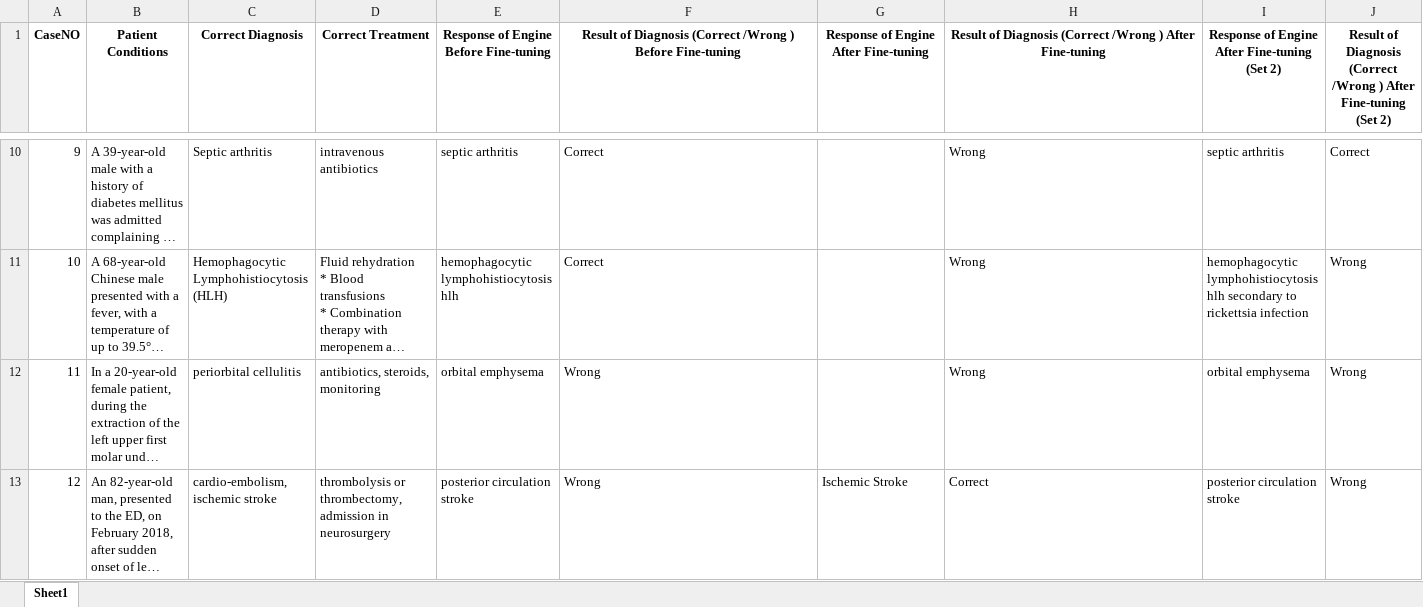
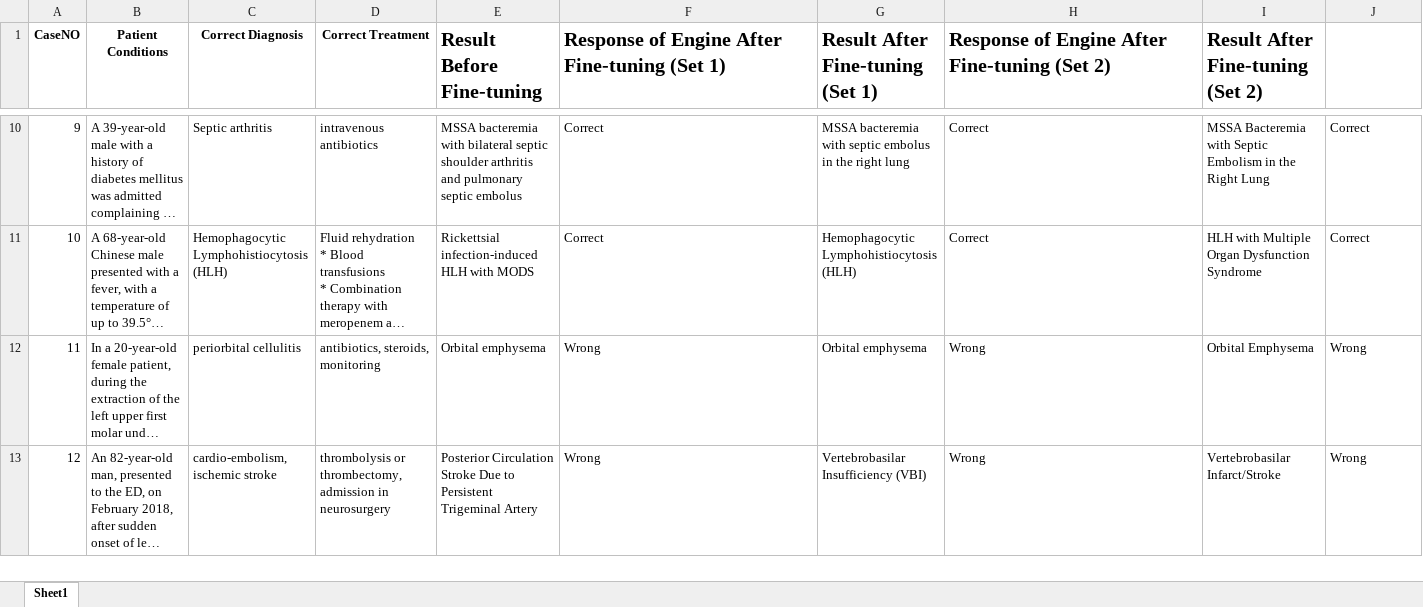
Before and after one commit to hao7babe/Adv-Techniques-With-LLM, an Excel workbook: Final/Test_Data.xlsx, sheet Sheet1, drawn as a sheet; only a part is shown, gaps mark what is left out; long unchanged cells end in …; values as stored, in another font and other column widths than the file's, no borders; the diff covers the shown part only; the diff names each change by its address in the sheet, - before the commit and + after, or states it on an @@ line.

```diff
--- a/Final/Test_Data.xlsx (sheet Sheet1)
+++ b/Final/Test_Data.xlsx (sheet Sheet1)
-E1: Response of Engine Before Fine-tuning
+E1: Result Before Fine-tuning
@@ E1:I1 text size: larger, alignment: center → left @@
-F1: Result of Diagnosis (Correct /Wrong ) Before Fine-tuning
+F1: Response of Engine After Fine-tuning (Set 1)
-G1: Response of Engine After Fine-tuning
+G1: Result After Fine-tuning (Set 1)
-H1: Result of Diagnosis (Correct /Wrong ) After Fine-tuning
+H1: Response of Engine After Fine-tuning (Set 2)
-I1: Response of Engine After Fine-tuning (Set 2)
+I1: Result After Fine-tuning (Set 2)
-J1: Result of Diagnosis (Correct /Wrong ) After Fine-tuning (Set 2)
+J1: (empty)
-E10 (Result Before Fine-tuning): septic arthritis
+E10 (Result Before Fine-tuning): MSSA bacteremia with bilateral septic shoulder arthritis and pulmonary septic embolus
-G10 (Result After Fine-tuning (Set 1)): (empty)
+G10 (Result After Fine-tuning (Set 1)): MSSA bacteremia with septic embolus in the right lung
-H10:H11: Wrong
+H10:H11: Correct
-I10 (Result After Fine-tuning (Set 2)): septic arthritis
+I10 (Result After Fine-tuning (Set 2)): MSSA Bacteremia with Septic Embolism in the Right Lung
-E11 (Result Before Fine-tuning): hemophagocytic lymphohistiocytosis hlh
+E11 (Result Before Fine-tuning): Rickettsial infection-induced HLH with MODS
-G11 (Result After Fine-tuning (Set 1)): (empty)
+G11 (Result After Fine-tuning (Set 1)): Hemophagocytic Lymphohistiocytosis (HLH)
-I11 (Result After Fine-tuning (Set 2)): hemophagocytic lymphohistiocytosis hlh secondary to rickettsia infection
+I11 (Result After Fine-tuning (Set 2)): HLH with Multiple Organ Dysfunction Syndrome
-J11: Wrong
+J11: Correct
-E12 (Result Before Fine-tuning): orbital emphysema
+E12 (Result Before Fine-tuning): Orbital emphysema
-G12 (Result After Fine-tuning (Set 1)): (empty)
+G12 (Result After Fine-tuning (Set 1)): Orbital emphysema
-I12 (Result After Fine-tuning (Set 2)): orbital emphysema
+I12 (Result After Fine-tuning (Set 2)): Orbital Emphysema
-E13 (Result Before Fine-tuning): posterior circulation stroke
+E13 (Result Before Fine-tuning): Posterior Circulation Stroke Due to Persistent Trigeminal Artery
-G13 (Result After Fine-tuning (Set 1)): Ischemic Stroke
+G13 (Result After Fine-tuning (Set 1)): Vertebrobasilar Insufficiency (VBI)
-H13: Correct
+H13: Wrong
-I13 (Result After Fine-tuning (Set 2)): posterior circulation stroke
+I13 (Result After Fine-tuning (Set 2)): Vertebrobasilar Infarct/Stroke
```
Also changed, not shown: 64 edited cells elsewhere in this sheet, 3 other files.
